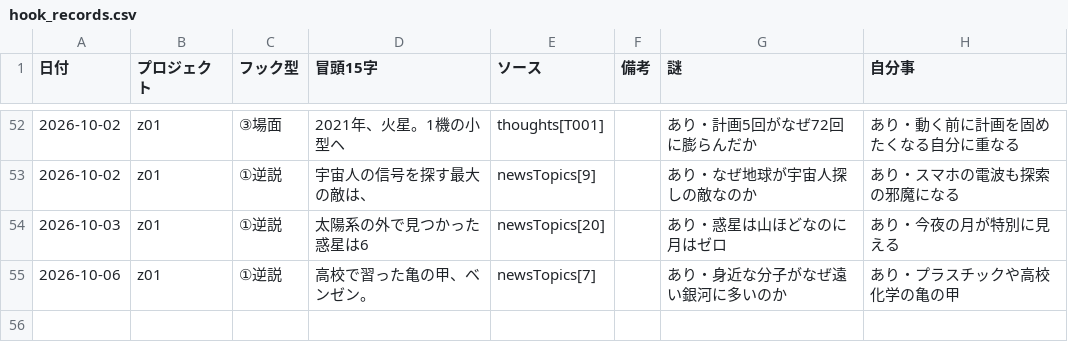
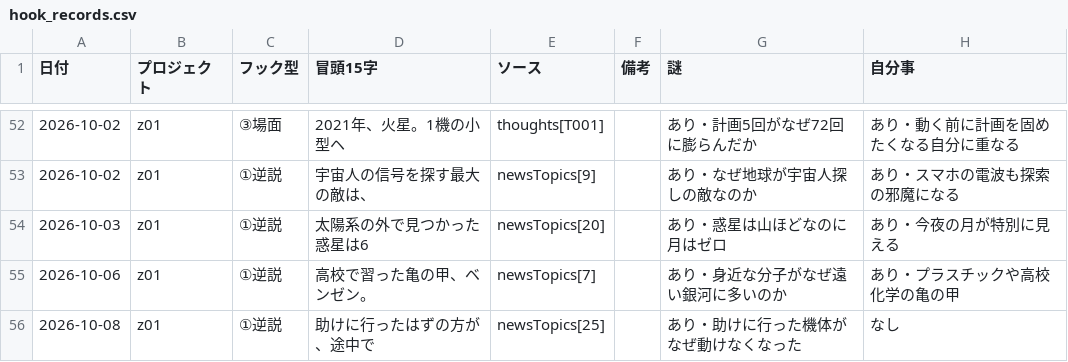
Before and after one commit to useakat/xClaude, a CSV file: logs/hook_records.csv, drawn as a sheet; only a part is shown, gaps mark what is left out; the diff names each change by its address in the sheet, - before the commit and + after, or states it on an @@ line.

```diff
--- a/logs/hook_records.csv
+++ b/logs/hook_records.csv
+row 56: 2026-10-08 | z01 | ①逆説 | 助けに行ったはずの方が、途中で | newsTopics[25] |  | あり・助けに行った機体がなぜ動けなくなった | なし
```
